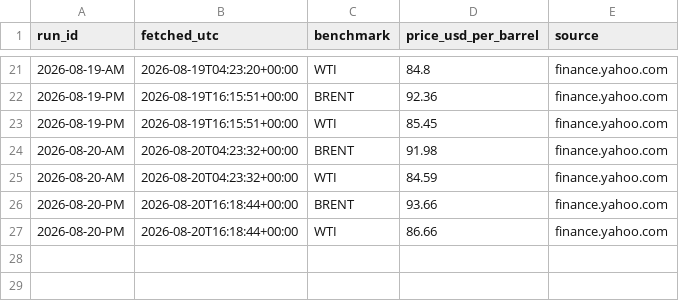
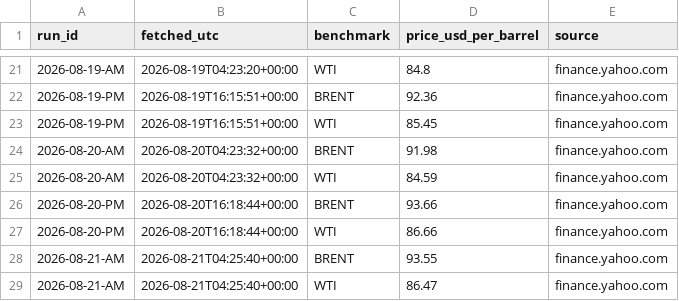
Before and after one commit to UrsaCode/oilprice, a CSV file: data/csv/international.csv, drawn as a sheet; only a part is shown, gaps mark what is left out; the diff names each change by its address in the sheet, - before the commit and + after, or states it on an @@ line.

```diff
--- a/data/csv/international.csv
+++ b/data/csv/international.csv
+row 28: 2026-08-21-AM | 2026-08-21T04:25:40+00:00 | BRENT | 93.55 | finance.yahoo.com
+row 29: 2026-08-21-AM | 2026-08-21T04:25:40+00:00 | WTI | 86.47 | finance.yahoo.com
```
Also changed, not shown: 3 other files.
